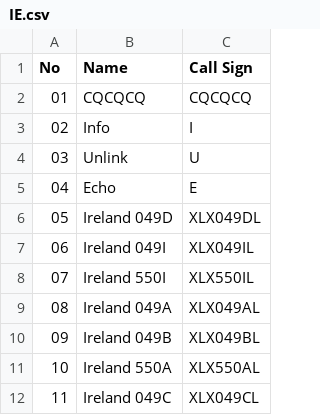
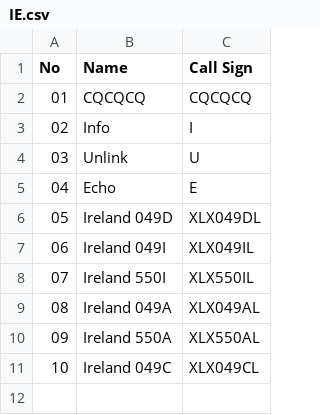
Before and after one commit to Gruppio/DStar-Reflectors, a CSV file: UR_CALLS/IE.csv, drawn as a sheet; removed rows and columns are numbered as before the commit, all else as after; the diff names each change by its address in the sheet, - before the commit and + after, or states it on an @@ line.

```diff
--- a/UR_CALLS/IE.csv
+++ b/UR_CALLS/IE.csv
-row 10: 09 | Ireland 049B | XLX049BL
@@ column A (No) renumbered from row 10 down @@
```
Also changed, not shown: UR_CALLS/AT.csv, UR_CALLS/BG.csv, 29 other files.
